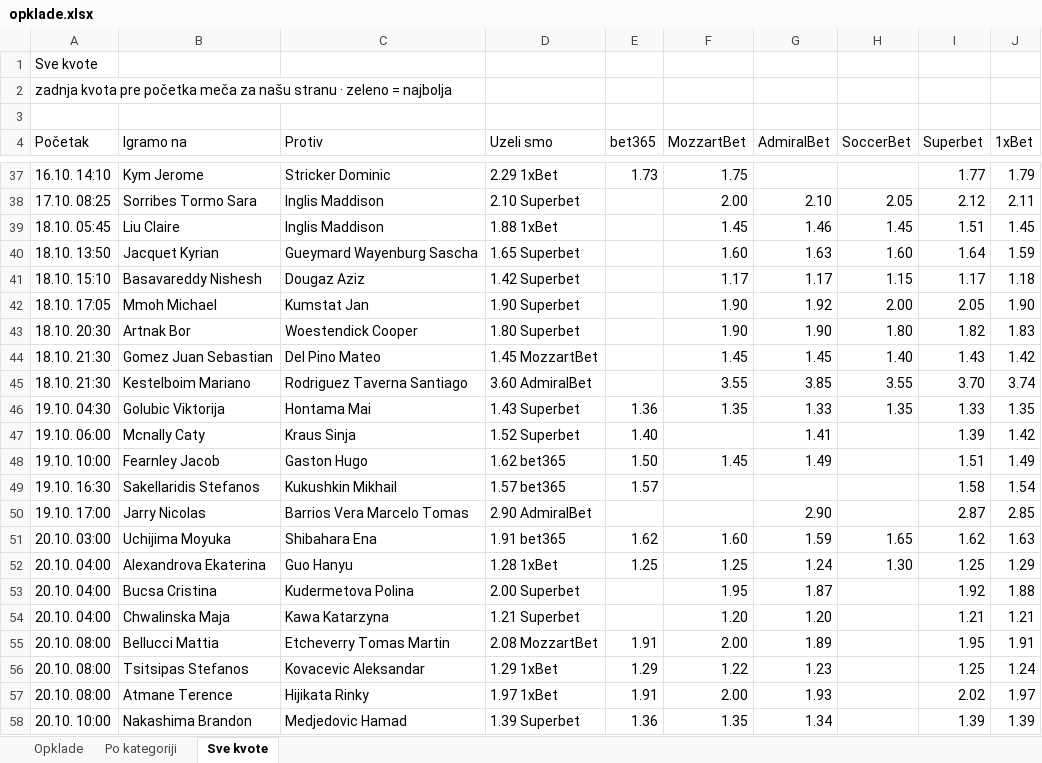
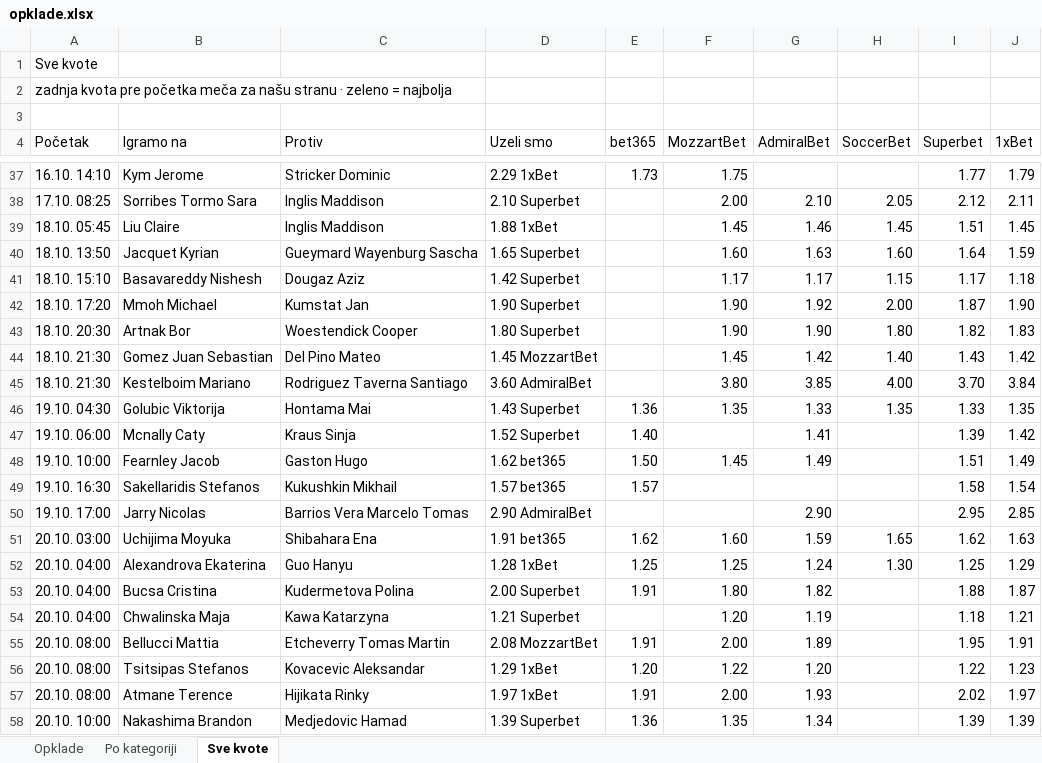
Before and after one commit to andreja69420/pantasocial, an Excel workbook: research/tennis-ml/paper/opklade.xlsx, sheet Sve kvote, drawn as a sheet; only a part is shown, gaps mark what is left out; values as stored, in another font and other column widths than the file's, no cell formats; the diff names each change by its address in the sheet, - before the commit and + after, or states it on an @@ line.

```diff
--- a/research/tennis-ml/paper/opklade.xlsx (sheet Sve kvote)
+++ b/research/tennis-ml/paper/opklade.xlsx (sheet Sve kvote)
-A42 (Početak): 18.10. 17:05
+A42 (Početak): 18.10. 17:20
-I42 (Superbet): 2.05
+I42 (Superbet): 1.87
-G44 (AdmiralBet): 1.45
+G44 (AdmiralBet): 1.42
-F45 (MozzartBet): 3.55
+F45 (MozzartBet): 3.80
-H45 (SoccerBet): 3.55
+H45 (SoccerBet): 4.00
-J45 (1xBet): 3.74
+J45 (1xBet): 3.84
-I50 (Superbet): 2.87
+I50 (Superbet): 2.95
-E53 (bet365): (empty)
+E53 (bet365): 1.91
-F53 (MozzartBet): 1.95
+F53 (MozzartBet): 1.80
-G53 (AdmiralBet): 1.87
+G53 (AdmiralBet): 1.82
-I53 (Superbet): 1.92
+I53 (Superbet): 1.88
-J53 (1xBet): 1.88
+J53 (1xBet): 1.87
-G54 (AdmiralBet): 1.20
+G54 (AdmiralBet): 1.19
-I54 (Superbet): 1.21
+I54 (Superbet): 1.18
-E56 (bet365): 1.29
+E56 (bet365): 1.20
-G56 (AdmiralBet): 1.23
+G56 (AdmiralBet): 1.20
-I56 (Superbet): 1.25
+I56 (Superbet): 1.22
-J56 (1xBet): 1.24
+J56 (1xBet): 1.23
```
Also changed, not shown: sheet Opklade, cell formats, 2 other files.
